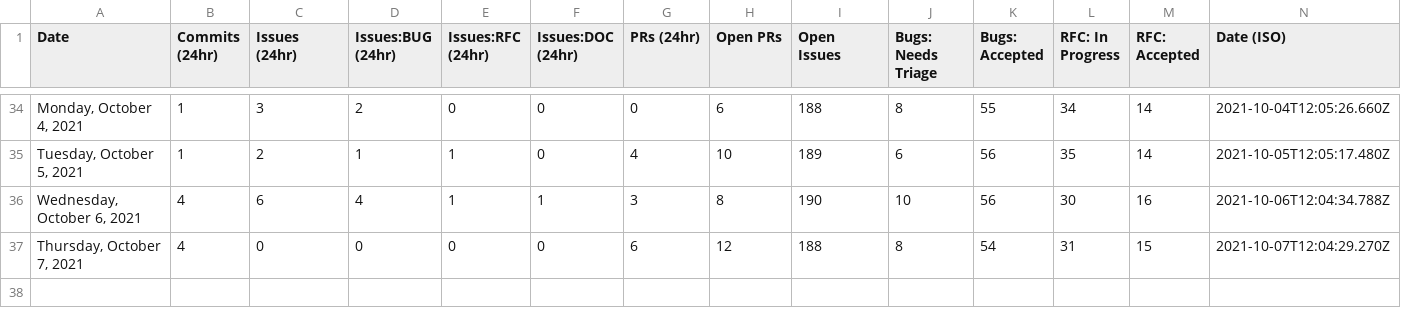
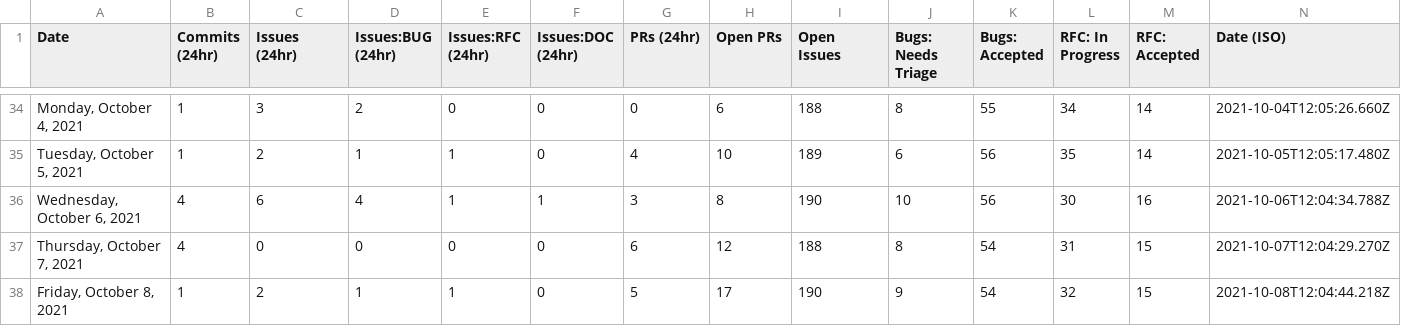
Before and after one commit to palmiak/astro, a CSV file: scripts/stats/stats.csv, drawn as a sheet; only a part is shown, gaps mark what is left out; the diff names each change by its address in the sheet, - before the commit and + after, or states it on an @@ line.

```diff
--- a/scripts/stats/stats.csv
+++ b/scripts/stats/stats.csv
+row 38: Friday, October 8, 2021 | 1 | 2 | 1 | 1 | 0 | 5 | 17 | 190 | 9 | 54 | 32 | 15 | 2021-10-08T12:04:44.218Z
```
